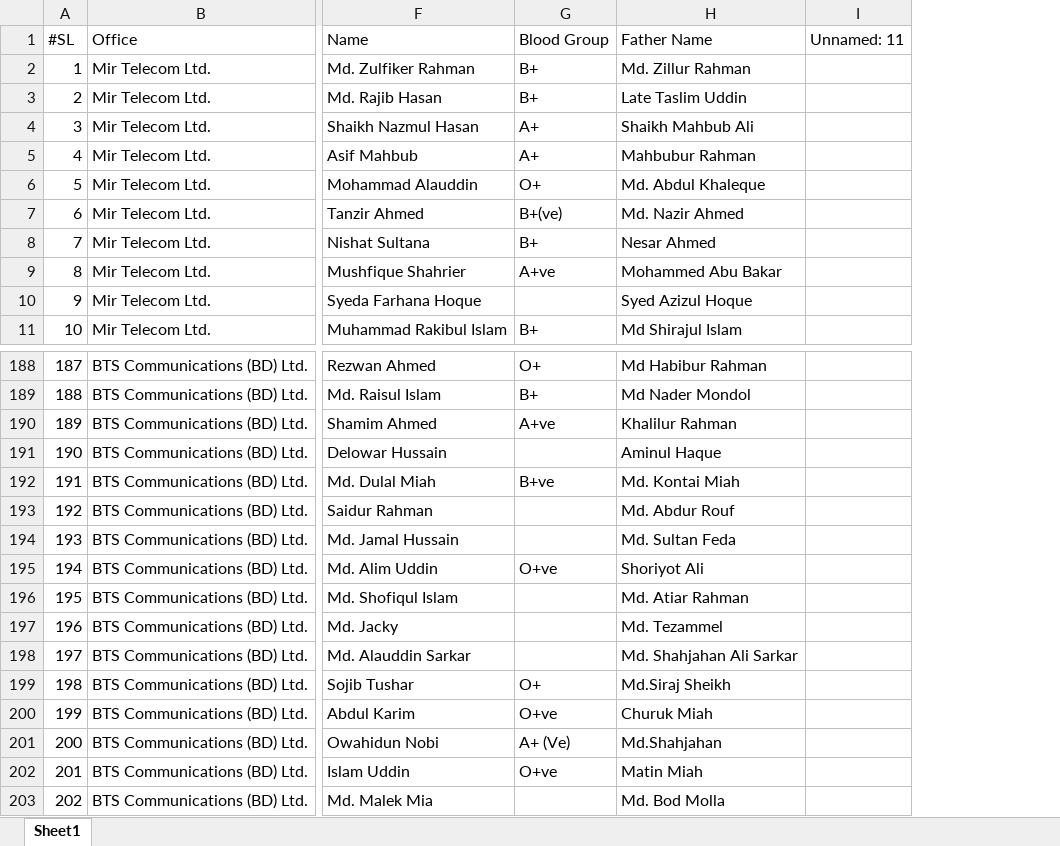
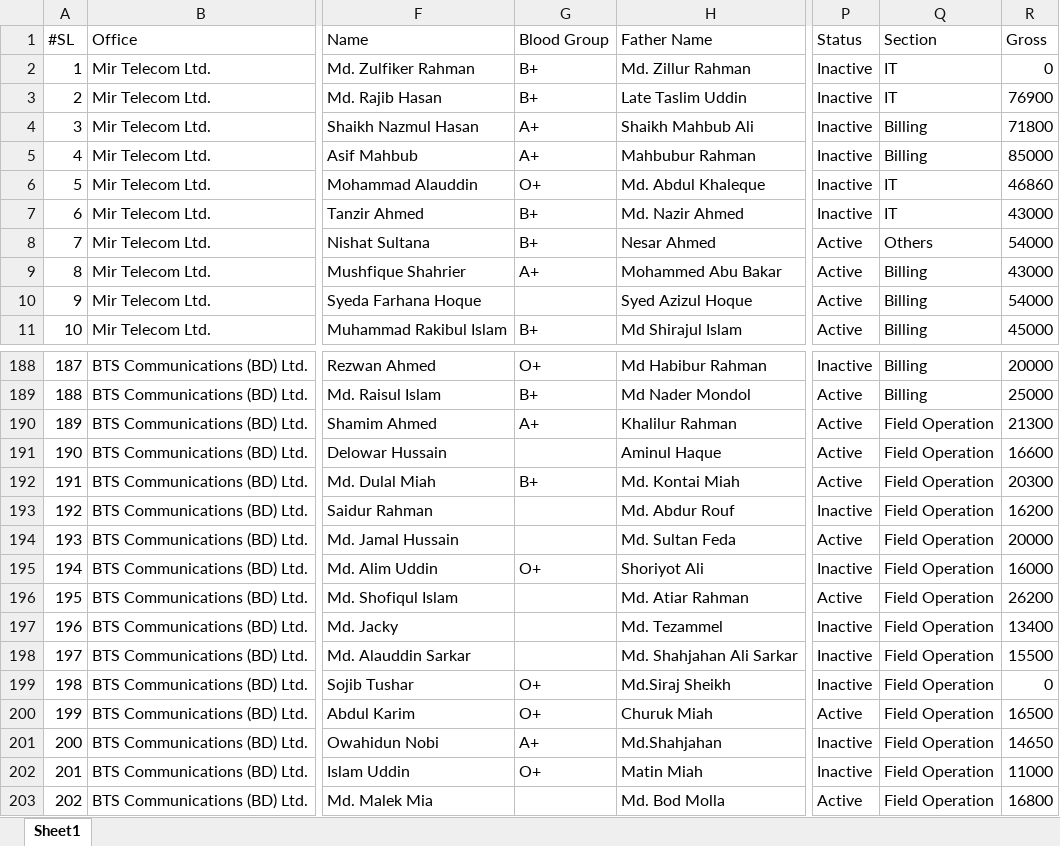
Before and after one commit to AfifRayhan/Mir-HR-Management-System, an Excel workbook: EmployeeSummary_transformed.xlsx, sheet Sheet1, drawn as a sheet; only a part is shown, gaps mark what is left out; values as stored, in another font and other column widths than the file's, no borders; removed rows and columns are numbered as before the commit, all else as after; the diff covers the shown part only; the diff names each change by its address in the sheet, - before the commit and + after, or states it on an @@ line.

```diff
--- a/EmployeeSummary_transformed.xlsx (sheet Sheet1)
+++ b/EmployeeSummary_transformed.xlsx (sheet Sheet1)
-column I (Unnamed: 11), empty
+column P (Status), rows 2-11: Inactive | Inactive | Inactive | Inactive | Inactive | Inactive | Active | Active | Active | Active; rows 188-203: Inactive | Active | Active | Active | Active | Inactive | Active | Inactive | Active | Inactive | Inactive | Inactive | Active | Inactive | Inactive | Active
+column Q (Section), rows 2-11: IT | IT | Billing | Billing | IT | IT | Others | Billing | Billing | Billing; rows 188-203: Billing | Billing | Field Operation | Field Operation | Field Operation | Field Operation | Field Operation | Field Operation | Field Operation | Field Operation | Field Operation | Field Operation | Field Operation | Field Operation | Field Operation | Field Operation
+column R (Gross), rows 2-11: 0 | 76900 | 71800 | 85000 | 46860 | 43000 | 54000 | 43000 | 54000 | 45000; rows 188-203: 20000 | 25000 | 21300 | 16600 | 20300 | 16200 | 20000 | 16000 | 26200 | 13400 | 15500 | 0 | 16500 | 14650 | 11000 | 16800
-G7 (Blood Group): B+(ve)
+G7 (Blood Group): B+
-G9 (Blood Group): A+ve
+G9 (Blood Group): A+
-G190 (Blood Group): A+ve
+G190 (Blood Group): A+
-G192 (Blood Group): B+ve
+G192 (Blood Group): B+
-G195 (Blood Group): O+ve
+G195 (Blood Group): O+
-G200 (Blood Group): O+ve
+G200 (Blood Group): O+
-G201 (Blood Group): A+ (Ve)
+G201 (Blood Group): A+
-G202 (Blood Group): O+ve
+G202 (Blood Group): O+
```
Also changed, not shown: 12 edited cells elsewhere in this sheet, 20 other files.
